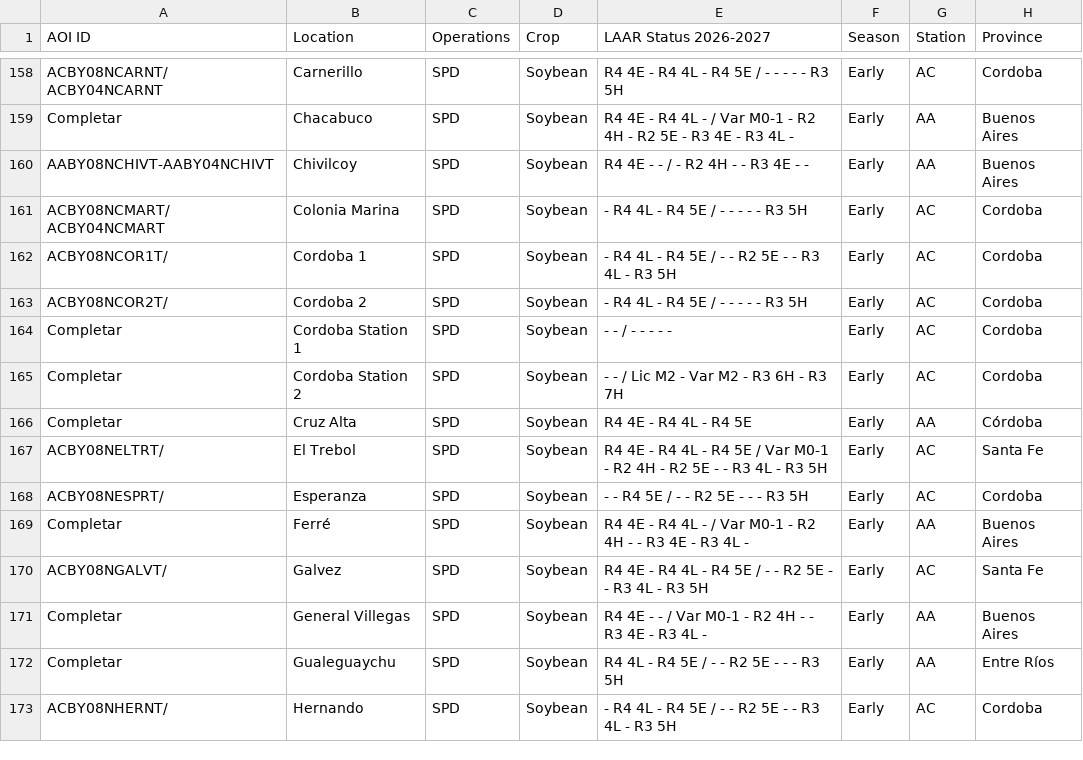
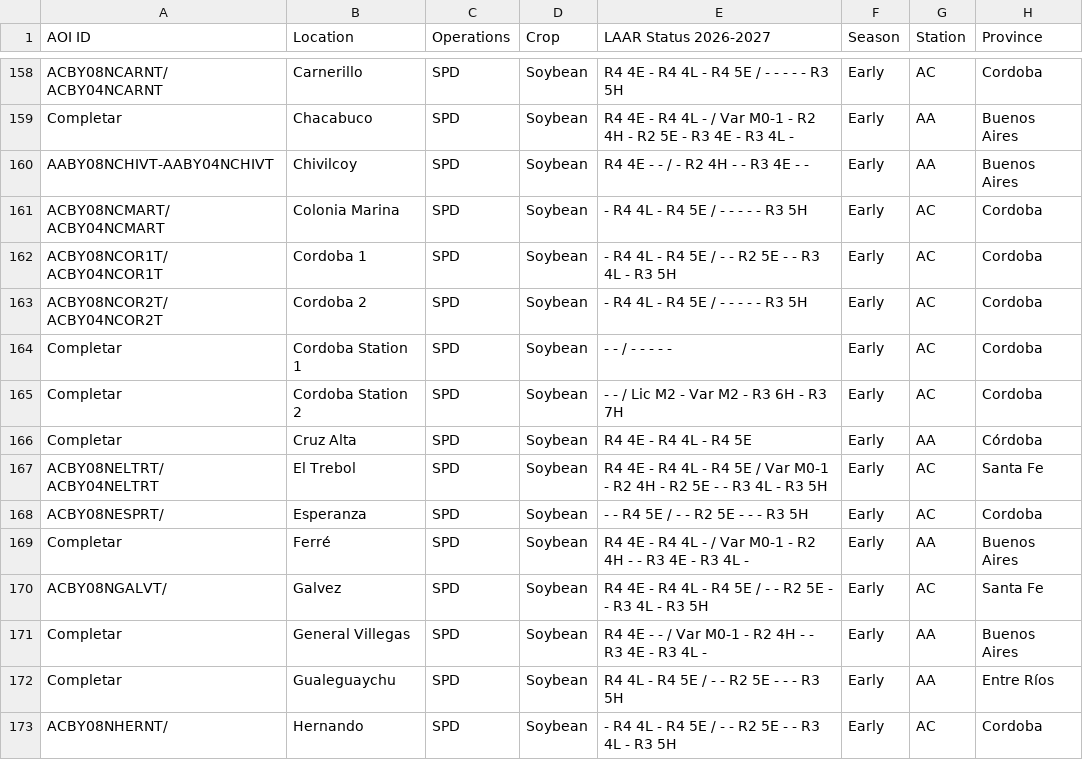
Before and after one commit to LAAR-TESTING-AR/field-trial-master-platform, a CSV file: Sitios_test.csv, drawn as a sheet; only a part is shown, gaps mark what is left out; the diff names each change by its address in the sheet, - before the commit and + after, or states it on an @@ line.

Commit message:
Actualizacion automatica de Sitios.csv desde SharePoint

```diff
--- a/Sitios_test.csv
+++ b/Sitios_test.csv
-A162 (AOI ID): ACBY08NCOR1T/
+A162 (AOI ID): ACBY08NCOR1T/ ACBY04NCOR1T
-A163 (AOI ID): ACBY08NCOR2T/
+A163 (AOI ID): ACBY08NCOR2T/ ACBY04NCOR2T
-A167 (AOI ID): ACBY08NELTRT/
+A167 (AOI ID): ACBY08NELTRT/ ACBY04NELTRT
```
